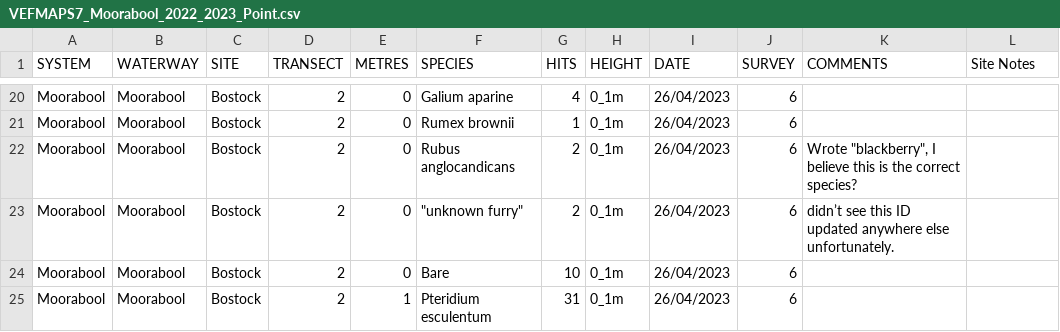
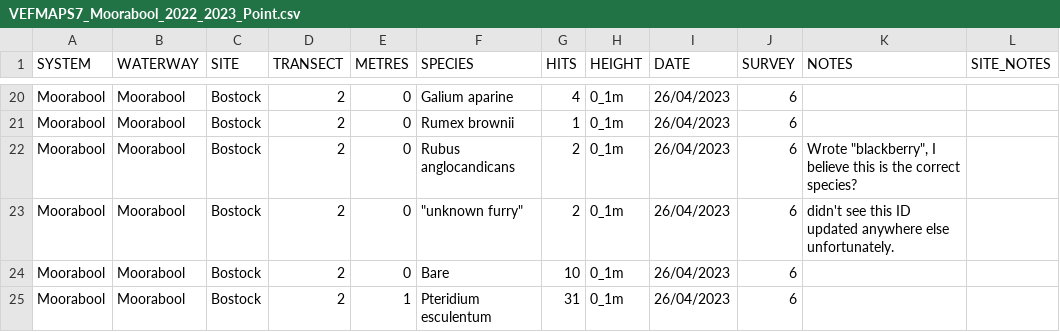
Before and after one commit to egouldo/VEFMAP_VEG_Stage6, a CSV file: data/raw_data/veg_data/VEFMAPS7_Moorabool_2022_2023_Point.csv, drawn as a sheet; only a part is shown, gaps mark what is left out; the diff names each change by its address in the sheet, - before the commit and + after, or states it on an @@ line.

```diff
--- a/data/raw_data/veg_data/VEFMAPS7_Moorabool_2022_2023_Point.csv
+++ b/data/raw_data/veg_data/VEFMAPS7_Moorabool_2022_2023_Point.csv
-K1: COMMENTS
+K1: NOTES
-L1: Site Notes
+L1: SITE_NOTES
-K23 (NOTES): didn’t see this…
+K23 (NOTES): didn't see this…
```
Also changed, not shown: data/raw_data/veg_data/VEFMAPS7_Campaspe_2021_2022_2023_Point.csv, data/raw_data/veg_data/VEFMAPS7_Glenelg_2022_2023_Point.csv, 1 other file.
